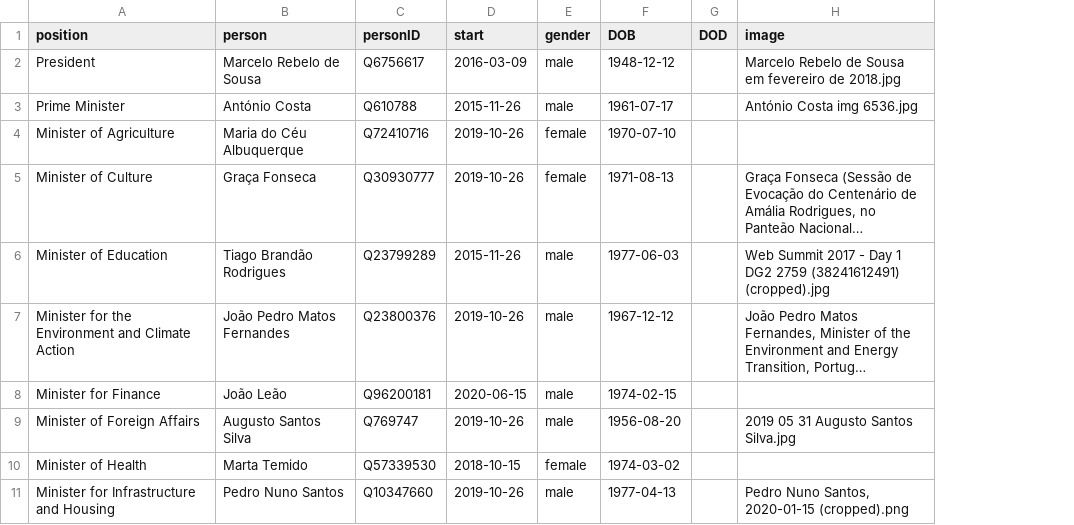
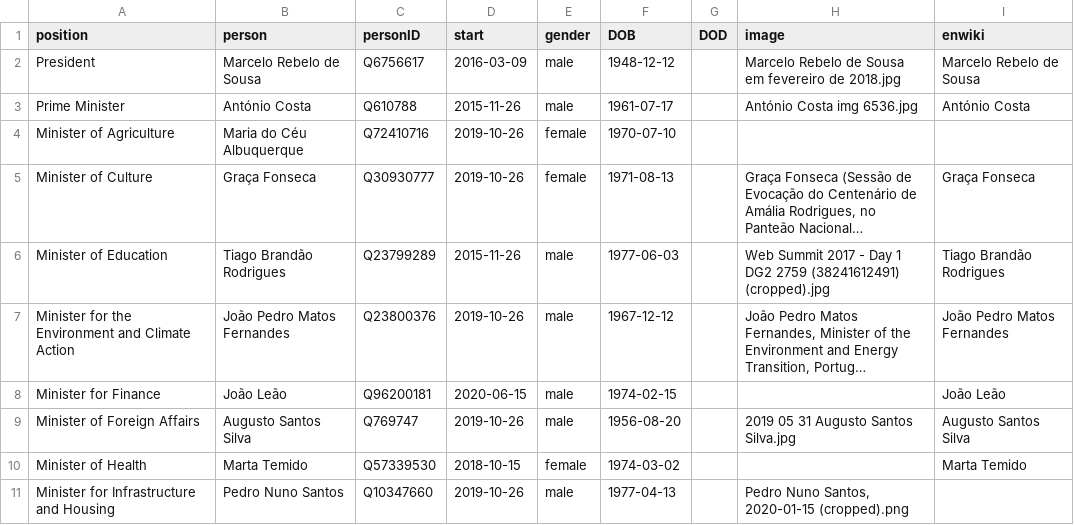
Before and after one commit to every-politician-scrapers/portugal-cabinet, a CSV file: html/current.csv, drawn as a sheet; only a part is shown; long unchanged cells end in …; the diff names each change by its address in the sheet, - before the commit and + after, or states it on an @@ line.

Commit message:
HTML update

```diff
--- a/html/current.csv
+++ b/html/current.csv
+column I (enwiki), rows 2-10: Marcelo Rebelo de Sousa | António Costa |  | Graça Fonseca | Tiago Brandão Rodrigues | João Pedro Matos Fernandes | João Leão | Augusto Santos Silva | Marta Temido
```
